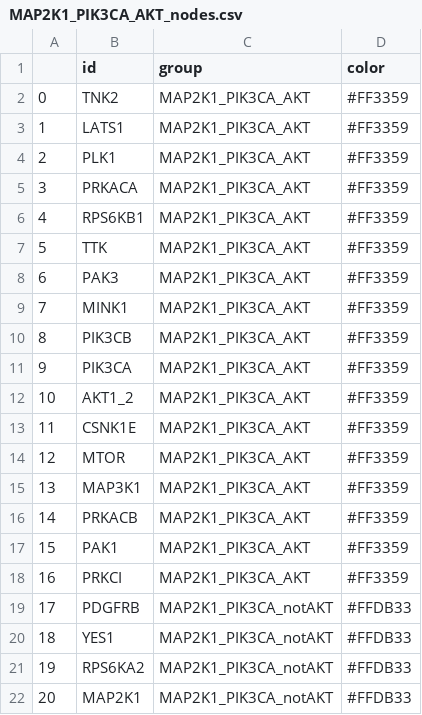
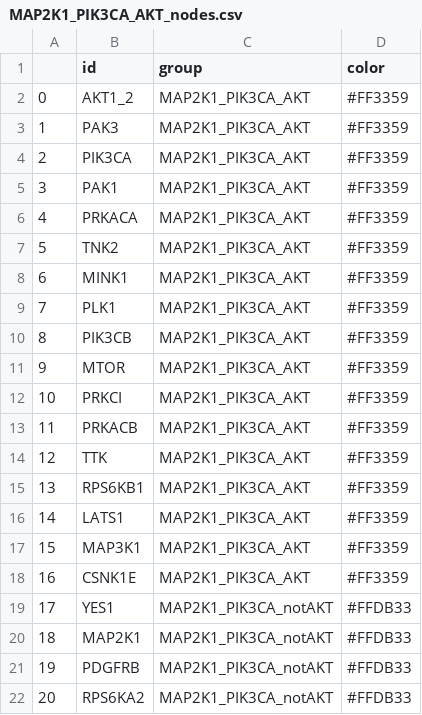
Before and after one commit to celiaccb/KinasesCommunityDetection, a CSV file: output_dataframes/MAP2K1_PIK3CA_AKT_nodes.csv, drawn as a sheet.

```diff
--- a/output_dataframes/MAP2K1_PIK3CA_AKT_nodes.csv
+++ b/output_dataframes/MAP2K1_PIK3CA_AKT_nodes.csv
@@ -1,22 +1,22 @@
 ,id,group,color
-0,TNK2,MAP2K1_PIK3CA_AKT,#FF3359
-1,LATS1,MAP2K1_PIK3CA_AKT,#FF3359
-2,PLK1,MAP2K1_PIK3CA_AKT,#FF3359
-3,PRKACA,MAP2K1_PIK3CA_AKT,#FF3359
-4,RPS6KB1,MAP2K1_PIK3CA_AKT,#FF3359
-5,TTK,MAP2K1_PIK3CA_AKT,#FF3359
-6,PAK3,MAP2K1_PIK3CA_AKT,#FF3359
-7,MINK1,MAP2K1_PIK3CA_AKT,#FF3359
+0,AKT1_2,MAP2K1_PIK3CA_AKT,#FF3359
+1,PAK3,MAP2K1_PIK3CA_AKT,#FF3359
+2,PIK3CA,MAP2K1_PIK3CA_AKT,#FF3359
+3,PAK1,MAP2K1_PIK3CA_AKT,#FF3359
+4,PRKACA,MAP2K1_PIK3CA_AKT,#FF3359
+5,TNK2,MAP2K1_PIK3CA_AKT,#FF3359
+6,MINK1,MAP2K1_PIK3CA_AKT,#FF3359
+7,PLK1,MAP2K1_PIK3CA_AKT,#FF3359
 8,PIK3CB,MAP2K1_PIK3CA_AKT,#FF3359
-9,PIK3CA,MAP2K1_PIK3CA_AKT,#FF3359
-10,AKT1_2,MAP2K1_PIK3CA_AKT,#FF3359
-11,CSNK1E,MAP2K1_PIK3CA_AKT,#FF3359
-12,MTOR,MAP2K1_PIK3CA_AKT,#FF3359
-13,MAP3K1,MAP2K1_PIK3CA_AKT,#FF3359
-14,PRKACB,MAP2K1_PIK3CA_AKT,#FF3359
-15,PAK1,MAP2K1_PIK3CA_AKT,#FF3359
-16,PRKCI,MAP2K1_PIK3CA_AKT,#FF3359
-17,PDGFRB,MAP2K1_PIK3CA_notAKT,#FFDB33
-18,YES1,MAP2K1_PIK3CA_notAKT,#FFDB33
-19,RPS6KA2,MAP2K1_PIK3CA_notAKT,#FFDB33
-20,MAP2K1,MAP2K1_PIK3CA_notAKT,#FFDB33
+9,MTOR,MAP2K1_PIK3CA_AKT,#FF3359
+10,PRKCI,MAP2K1_PIK3CA_AKT,#FF3359
+11,PRKACB,MAP2K1_PIK3CA_AKT,#FF3359
+12,TTK,MAP2K1_PIK3CA_AKT,#FF3359
+13,RPS6KB1,MAP2K1_PIK3CA_AKT,#FF3359
+14,LATS1,MAP2K1_PIK3CA_AKT,#FF3359
+15,MAP3K1,MAP2K1_PIK3CA_AKT,#FF3359
+16,CSNK1E,MAP2K1_PIK3CA_AKT,#FF3359
+17,YES1,MAP2K1_PIK3CA_notAKT,#FFDB33
+18,MAP2K1,MAP2K1_PIK3CA_notAKT,#FFDB33
+19,PDGFRB,MAP2K1_PIK3CA_notAKT,#FFDB33
+20,RPS6KA2,MAP2K1_PIK3CA_notAKT,#FFDB33
```
Also changed, not shown: output_dataframes/AKT.AZD5363_vs_Control_nodes.csv, output_dataframes/ERK.GDC0994_vs_Control_edges.csv, 6 other files.
